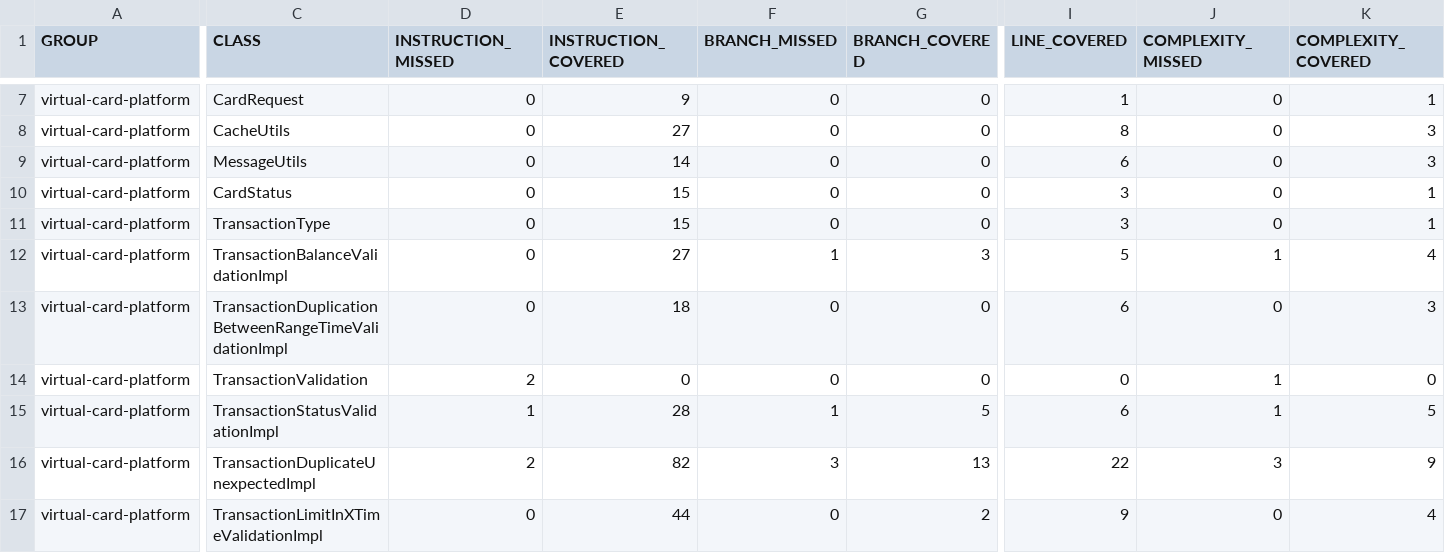
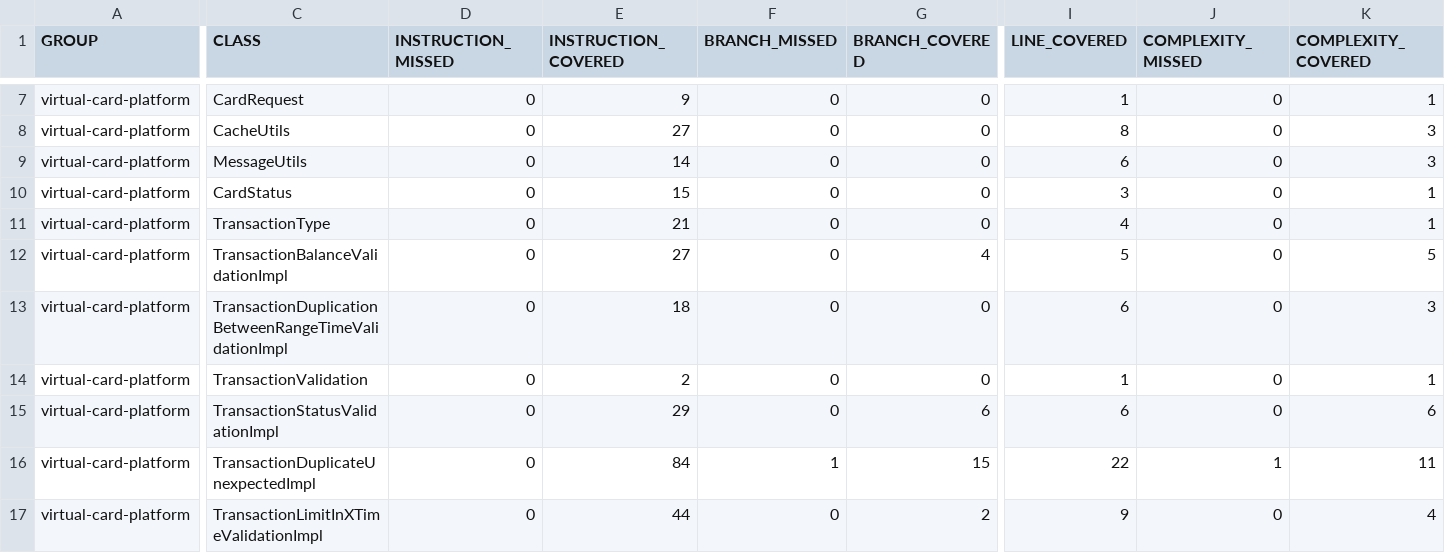
Before and after one commit to rhribeiro25/virtual-card-platform, a CSV file: jacoco.csv, drawn as a sheet; only a part is shown, gaps mark what is left out; the diff covers the shown part only; the diff names each change by its address in the sheet, - before the commit and + after, or states it on an @@ line.

```diff
--- a/jacoco.csv
+++ b/jacoco.csv
-E11 (INSTRUCTION_COVERED): 15
+E11 (INSTRUCTION_COVERED): 21
-I11 (LINE_COVERED): 3
+I11 (LINE_COVERED): 4
-F12 (BRANCH_MISSED): 1
+F12 (BRANCH_MISSED): 0
-G12 (BRANCH_COVERED): 3
+G12 (BRANCH_COVERED): 4
-J12 (COMPLEXITY_MISSED): 1
+J12 (COMPLEXITY_MISSED): 0
-K12 (COMPLEXITY_COVERED): 4
+K12 (COMPLEXITY_COVERED): 5
-D14 (INSTRUCTION_MISSED): 2
+D14 (INSTRUCTION_MISSED): 0
-E14 (INSTRUCTION_COVERED): 0
+E14 (INSTRUCTION_COVERED): 2
-I14 (LINE_COVERED): 0
+I14 (LINE_COVERED): 1
-J14:J15 (COMPLEXITY_MISSED): 1
+J14:J15 (COMPLEXITY_MISSED): 0
-K14 (COMPLEXITY_COVERED): 0
+K14 (COMPLEXITY_COVERED): 1
-D15 (INSTRUCTION_MISSED): 1
+D15 (INSTRUCTION_MISSED): 0
-E15 (INSTRUCTION_COVERED): 28
+E15 (INSTRUCTION_COVERED): 29
-F15 (BRANCH_MISSED): 1
+F15 (BRANCH_MISSED): 0
-G15 (BRANCH_COVERED): 5
+G15 (BRANCH_COVERED): 6
-K15 (COMPLEXITY_COVERED): 5
+K15 (COMPLEXITY_COVERED): 6
-D16 (INSTRUCTION_MISSED): 2
+D16 (INSTRUCTION_MISSED): 0
-E16 (INSTRUCTION_COVERED): 82
+E16 (INSTRUCTION_COVERED): 84
-F16 (BRANCH_MISSED): 3
+F16 (BRANCH_MISSED): 1
-G16 (BRANCH_COVERED): 13
+G16 (BRANCH_COVERED): 15
-J16 (COMPLEXITY_MISSED): 3
+J16 (COMPLEXITY_MISSED): 1
-K16 (COMPLEXITY_COVERED): 9
+K16 (COMPLEXITY_COVERED): 11
```
Also changed, not shown: 27 edited cells elsewhere in this file, 27 other files.
